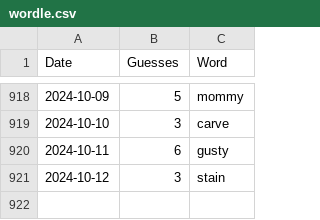
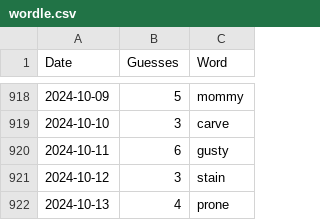
Before and after one commit to tsmall/crosswords, a CSV file: wordle.csv, drawn as a sheet; only a part is shown, gaps mark what is left out.

```diff
--- a/wordle.csv
+++ b/wordle.csv
@@ -921 +921,2 @@ Date,Guesses,Word
 2024-10-12,3,stain
+2024-10-13,4,prone
```
Also changed, not shown: 2024.csv.
